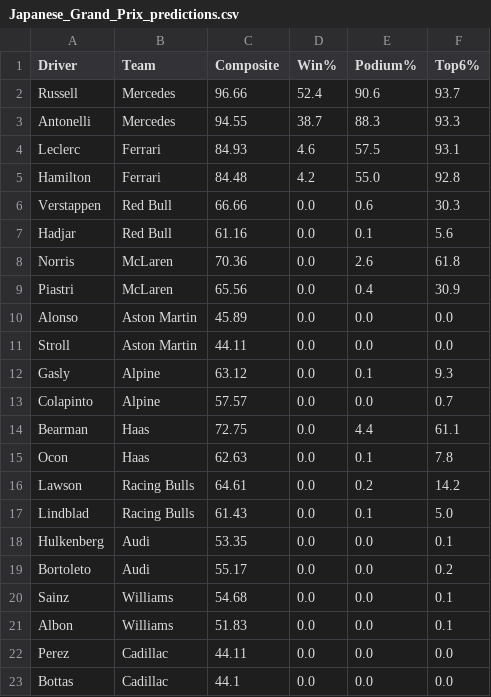
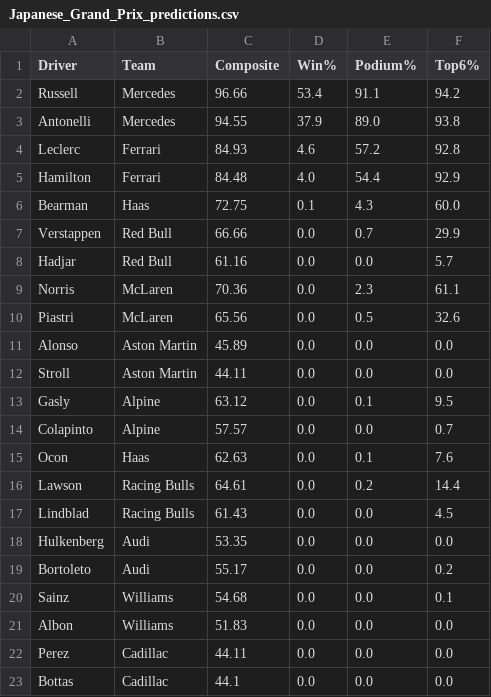
Before and after one commit to singhabhitej/f1-betting-model, a CSV file: output/Japanese_Grand_Prix_predictions.csv, drawn as a sheet.

```diff
--- a/output/Japanese_Grand_Prix_predictions.csv
+++ b/output/Japanese_Grand_Prix_predictions.csv
@@ -1,22 +1,22 @@
 Driver,Team,Composite,Win%,Podium%,Top6%
-Russell,Mercedes,96.66,52.4,90.6,93.7
-Antonelli,Mercedes,94.55,38.7,88.3,93.3
-Leclerc,Ferrari,84.93,4.6,57.5,93.1
-Hamilton,Ferrari,84.48,4.2,55.0,92.8
-Verstappen,Red Bull,66.66,0.0,0.6,30.3
-Hadjar,Red Bull,61.16,0.0,0.1,5.6
-Norris,McLaren,70.36,0.0,2.6,61.8
-Piastri,McLaren,65.56,0.0,0.4,30.9
+Russell,Mercedes,96.66,53.4,91.1,94.2
+Antonelli,Mercedes,94.55,37.9,89.0,93.8
+Leclerc,Ferrari,84.93,4.6,57.2,92.8
+Hamilton,Ferrari,84.48,4.0,54.4,92.9
+Bearman,Haas,72.75,0.1,4.3,60.0
+Verstappen,Red Bull,66.66,0.0,0.7,29.9
+Hadjar,Red Bull,61.16,0.0,0.0,5.7
+Norris,McLaren,70.36,0.0,2.3,61.1
+Piastri,McLaren,65.56,0.0,0.5,32.6
 Alonso,Aston Martin,45.89,0.0,0.0,0.0
 Stroll,Aston Martin,44.11,0.0,0.0,0.0
-Gasly,Alpine,63.12,0.0,0.1,9.3
+Gasly,Alpine,63.12,0.0,0.1,9.5
 Colapinto,Alpine,57.57,0.0,0.0,0.7
-Bearman,Haas,72.75,0.0,4.4,61.1
-Ocon,Haas,62.63,0.0,0.1,7.8
-Lawson,Racing Bulls,64.61,0.0,0.2,14.2
-Lindblad,Racing Bulls,61.43,0.0,0.1,5.0
-Hulkenberg,Audi,53.35,0.0,0.0,0.1
+Ocon,Haas,62.63,0.0,0.1,7.6
+Lawson,Racing Bulls,64.61,0.0,0.2,14.4
+Lindblad,Racing Bulls,61.43,0.0,0.0,4.5
+Hulkenberg,Audi,53.35,0.0,0.0,0.0
 Bortoleto,Audi,55.17,0.0,0.0,0.2
 Sainz,Williams,54.68,0.0,0.0,0.1
-Albon,Williams,51.83,0.0,0.0,0.1
+Albon,Williams,51.83,0.0,0.0,0.0
 Perez,Cadillac,44.11,0.0,0.0,0.0
```
Also changed, not shown: 1 other file.
